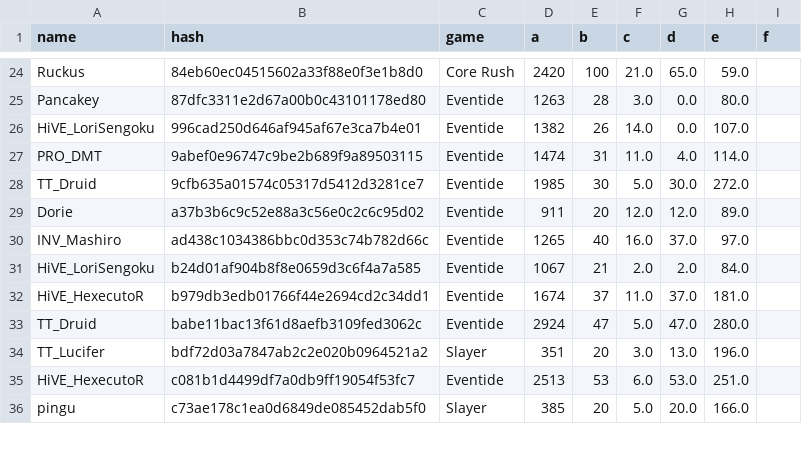
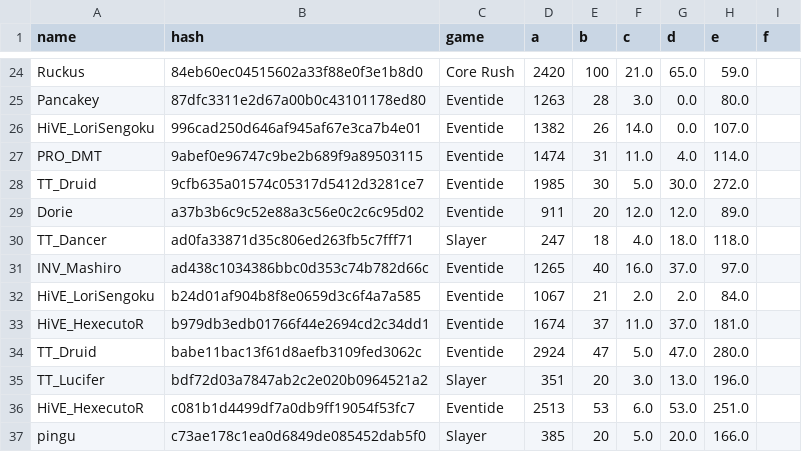
Before and after one commit to catalystblack/catalystblack.github.io, a CSV file: csv/data.csv, drawn as a sheet; only a part is shown, gaps mark what is left out.

Commit message:
data upload

```diff
--- a/csv/data.csv
+++ b/csv/data.csv
@@ -29,2 +29,3 @@ TT_Druid,9cfb635a01574c05317d5412d3281ce7,Eventide,1985,30,5.0,30.0,272.0,
 Dorie,a37b3b6c9c52e88a3c56e0c2c6c95d02,Eventide,911,20,12.0,12.0,89.0,
+TT_Dancer,ad0fa33871d35c806ed263fb5c7fff71,Slayer,247,18,4.0,18.0,118.0,
 INV_Mashiro,ad438c1034386bbc0d353c74b782d66c,Eventide,1265,40,16.0,37.0,97.0,
```
Also changed, not shown: csv/slayer/kills.csv, csv/slayer/ks.csv, 2 other files.
